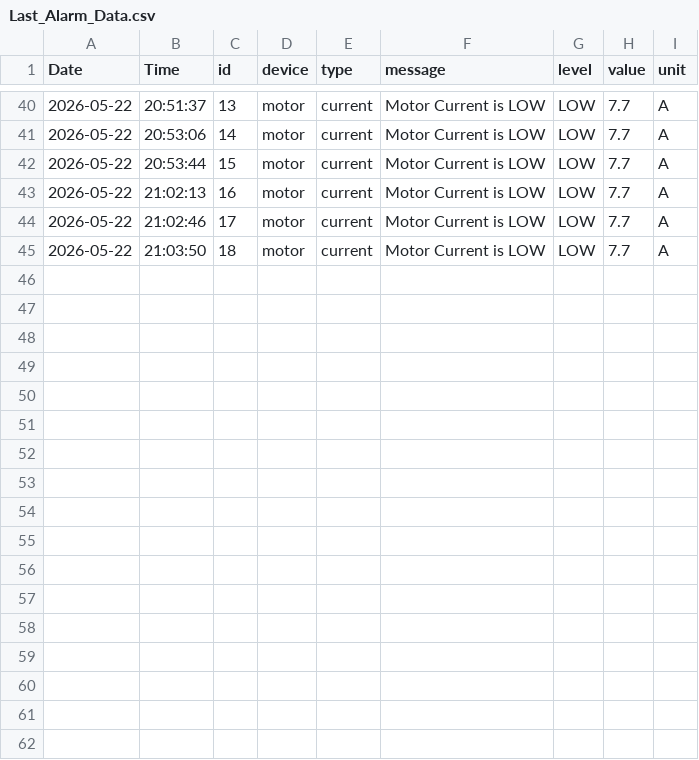
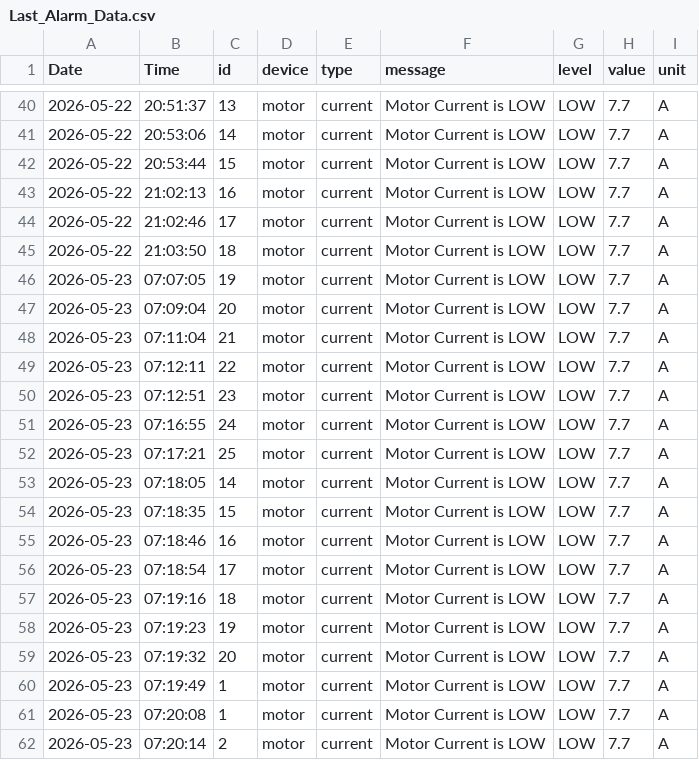
Before and after one commit to MustafaSedhom/Smart-Predictive-Unit-SPU-, a CSV file: AI_Data/Last_Alarm_Data.csv, drawn as a sheet; only a part is shown, gaps mark what is left out; the diff names each change by its address in the sheet, - before the commit and + after, or states it on an @@ line.

Commit message:
finish alarm analysis but active sensor no i add it in directly stored folder

```diff
--- a/AI_Data/Last_Alarm_Data.csv
+++ b/AI_Data/Last_Alarm_Data.csv
+row 46: 2026-05-23 | 07:07:05 | 19 | motor | current | Motor Current is LOW | LOW | 7.7 | A
+row 47: 2026-05-23 | 07:09:04 | 20 | motor | current | Motor Current is LOW | LOW | 7.7 | A
+row 48: 2026-05-23 | 07:11:04 | 21 | motor | current | Motor Current is LOW | LOW | 7.7 | A
+row 49: 2026-05-23 | 07:12:11 | 22 | motor | current | Motor Current is LOW | LOW | 7.7 | A
+row 50: 2026-05-23 | 07:12:51 | 23 | motor | current | Motor Current is LOW | LOW | 7.7 | A
+row 51: 2026-05-23 | 07:16:55 | 24 | motor | current | Motor Current is LOW | LOW | 7.7 | A
+row 52: 2026-05-23 | 07:17:21 | 25 | motor | current | Motor Current is LOW | LOW | 7.7 | A
+row 53: 2026-05-23 | 07:18:05 | 14 | motor | current | Motor Current is LOW | LOW | 7.7 | A
+row 54: 2026-05-23 | 07:18:35 | 15 | motor | current | Motor Current is LOW | LOW | 7.7 | A
+row 55: 2026-05-23 | 07:18:46 | 16 | motor | current | Motor Current is LOW | LOW | 7.7 | A
+row 56: 2026-05-23 | 07:18:54 | 17 | motor | current | Motor Current is LOW | LOW | 7.7 | A
+row 57: 2026-05-23 | 07:19:16 | 18 | motor | current | Motor Current is LOW | LOW | 7.7 | A
+row 58: 2026-05-23 | 07:19:23 | 19 | motor | current | Motor Current is LOW | LOW | 7.7 | A
+row 59: 2026-05-23 | 07:19:32 | 20 | motor | current | Motor Current is LOW | LOW | 7.7 | A
+row 60: 2026-05-23 | 07:19:49 | 1 | motor | current | Motor Current is LOW | LOW | 7.7 | A
+row 61: 2026-05-23 | 07:20:08 | 1 | motor | current | Motor Current is LOW | LOW | 7.7 | A
+row 62: 2026-05-23 | 07:20:14 | 2 | motor | current | Motor Current is LOW | LOW | 7.7 | A
```
Also changed, not shown: AI_Data/Last_Belt_Data.csv, AI_Data/Last_Health_Data.csv, 5 other files.
